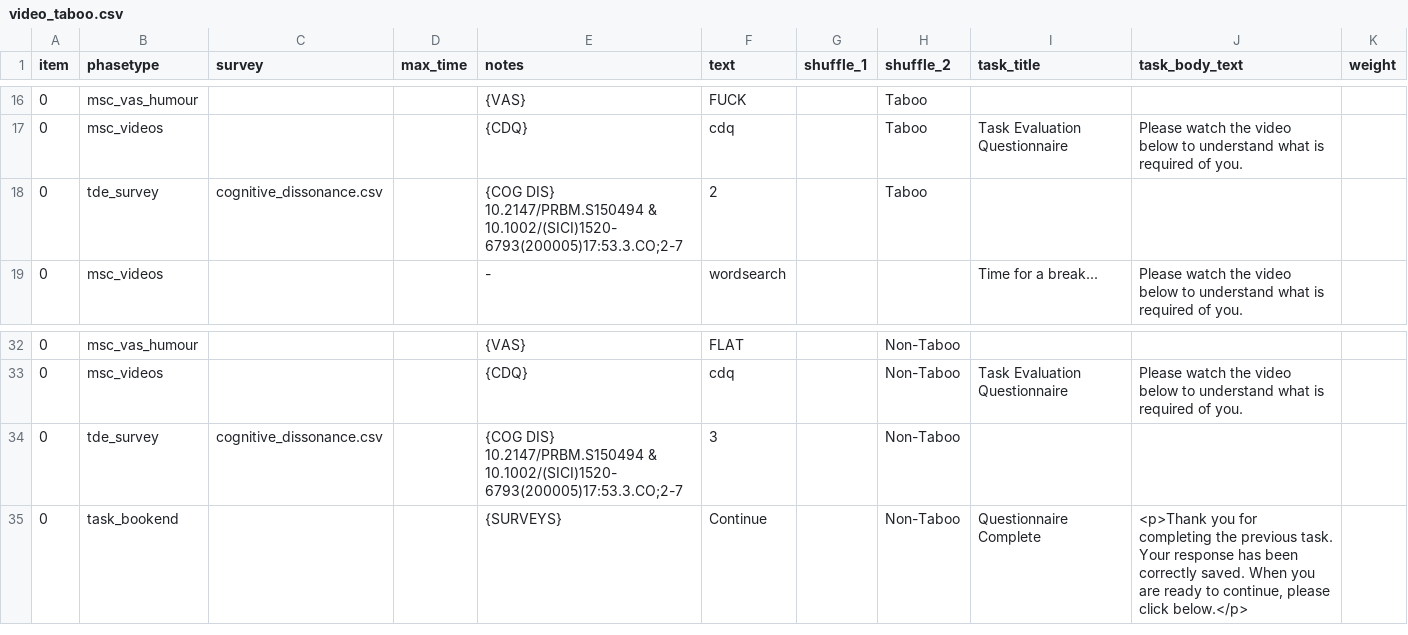
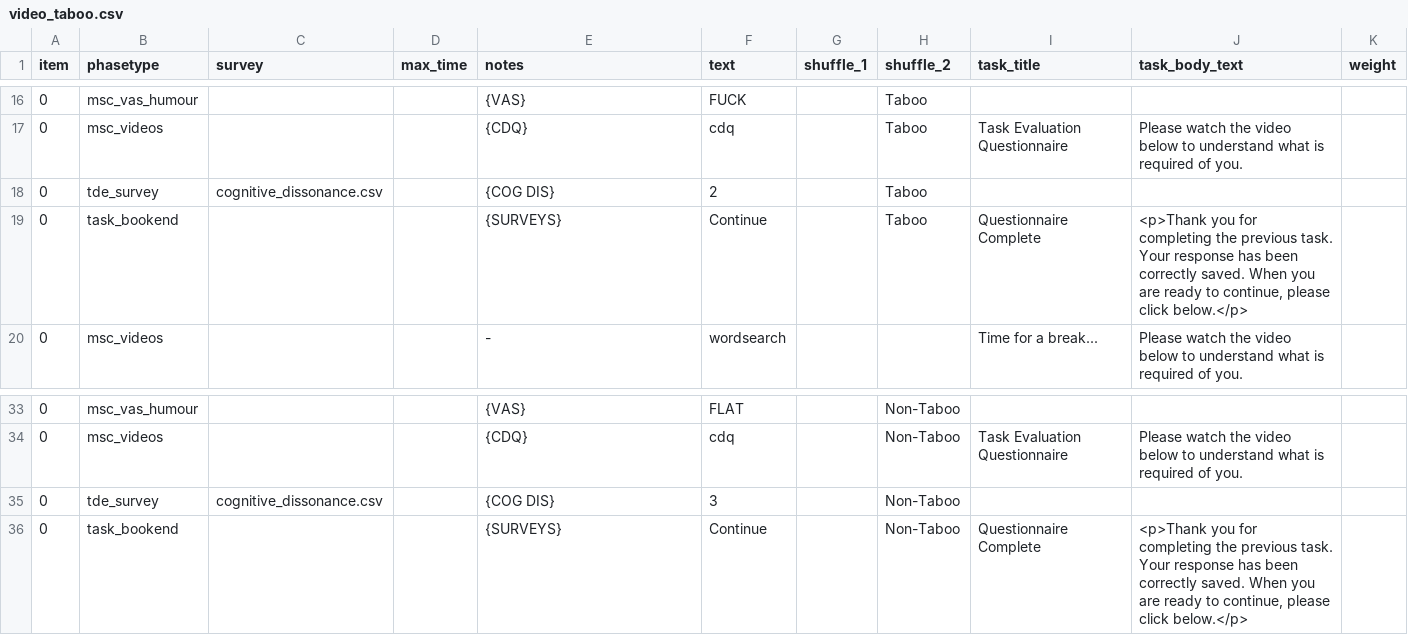
Before and after one commit to tdepsych/collector-experiments, a CSV file: User/Projects/msc_dissertation/video_taboo.csv, drawn as a sheet; only a part is shown, gaps mark what is left out; addresses are those after the commit; the diff names each change by its address in the sheet, - before the commit and + after, or states it on an @@ line.

Commit message:
Minor video condition tweak to labelling

```diff
--- a/User/Projects/msc_dissertation/video_taboo.csv
+++ b/User/Projects/msc_dissertation/video_taboo.csv
-E18 (notes): {COG DIS} 10.2147/PRBM.S150494 & 10.1002/(SICI)1520-6793(200005)17:53.3.CO;2-7
+E18 (notes): {COG DIS}
+row 19: 0 | task_bookend |  |  | {SURVEYS} | Continue |  | Taboo | Questionnaire Complete | <p>Thank you for completing the previous task. Your response has been correctly saved. When you are ready to continue, please click below.</p>
-E35 (notes): {COG DIS} 10.2147/PRBM.S150494 & 10.1002/(SICI)1520-6793(200005)17:53.3.CO;2-7
+E35 (notes): {COG DIS}
```
Also changed, not shown: 4 other files.
